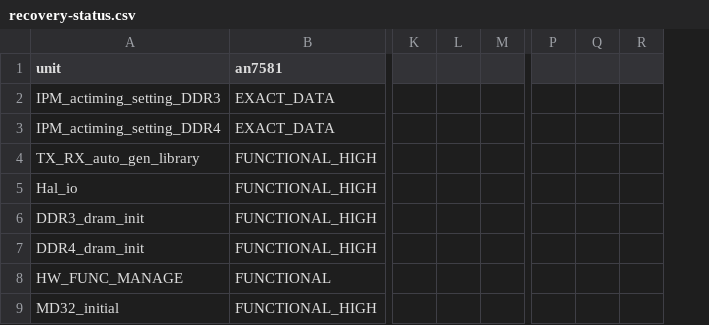
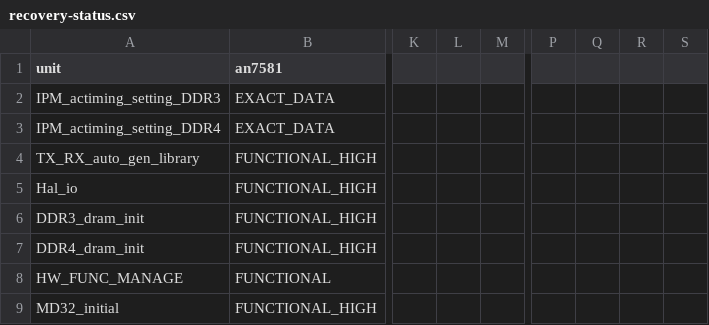
Before and after one commit to Sirherobrine23/airoha_atf-reconstructed, a CSV file: analysis/recovery-status.csv, drawn as a sheet; only a part is shown, gaps mark what is left out; removed rows and columns are numbered as before the commit, all else as after; the diff names each change by its address in the sheet, - before the commit and + after, or states it on an @@ line.

```diff
--- a/analysis/recovery-status.csv
+++ b/analysis/recovery-status.csv
-column L, empty
+column L, empty
-column P, empty
-column Q, empty
-column R, empty
+column P, empty
+column Q, empty
+column R, empty
+column S, empty
```
Also changed, not shown: analysis/calibration-api-convergence/call-count-check.csv, analysis/calibration-api-convergence/function-size-check.csv, 2 other files.
